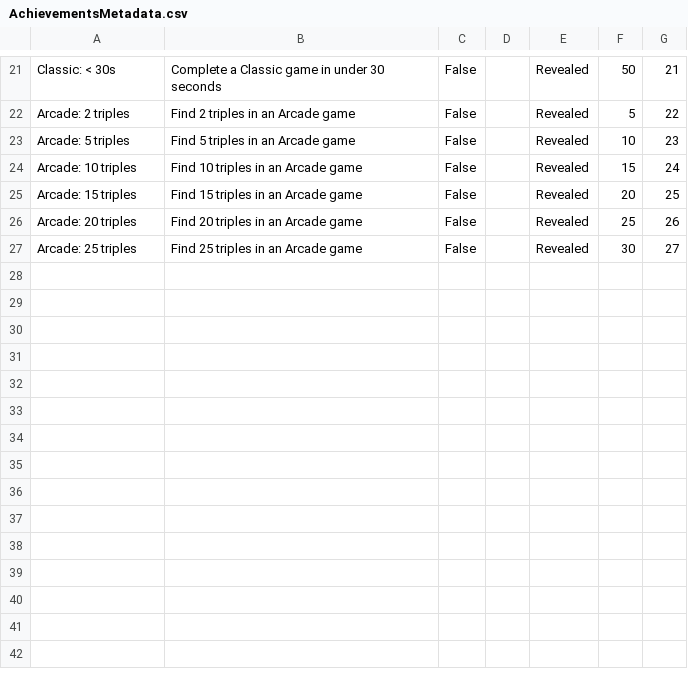
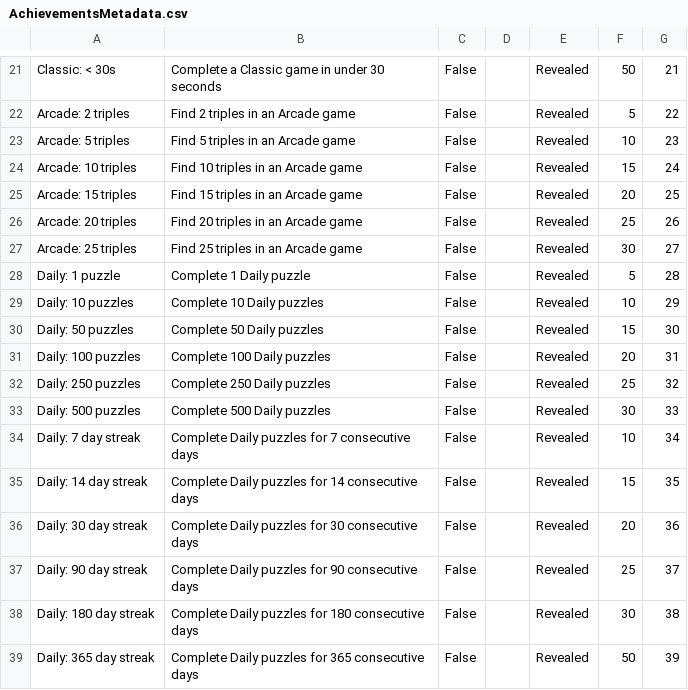
Before and after one commit to amorris13/triples, a CSV file: AchievementsMetadata.csv, drawn as a sheet; only a part is shown, gaps mark what is left out; the diff names each change by its address in the sheet, - before the commit and + after, or states it on an @@ line.

```diff
--- a/AchievementsMetadata.csv
+++ b/AchievementsMetadata.csv
+row 28: Daily: 1 puzzle | Complete 1 Daily puzzle | False |  | Revealed | 5 | 28
+row 29: Daily: 10 puzzles | Complete 10 Daily puzzles | False |  | Revealed | 10 | 29
+row 30: Daily: 50 puzzles | Complete 50 Daily puzzles | False |  | Revealed | 15 | 30
+row 31: Daily: 100 puzzles | Complete 100 Daily puzzles | False |  | Revealed | 20 | 31
+row 32: Daily: 250 puzzles | Complete 250 Daily puzzles | False |  | Revealed | 25 | 32
+row 33: Daily: 500 puzzles | Complete 500 Daily puzzles | False |  | Revealed | 30 | 33
+row 34: Daily: 7 day streak | Complete Daily puzzles for 7 consecutive days | False |  | Revealed | 10 | 34
+row 35: Daily: 14 day streak | Complete Daily puzzles for 14 consecutive days | False |  | Revealed | 15 | 35
+row 36: Daily: 30 day streak | Complete Daily puzzles for 30 consecutive days | False |  | Revealed | 20 | 36
+row 37: Daily: 90 day streak | Complete Daily puzzles for 90 consecutive days | False |  | Revealed | 25 | 37
+row 38: Daily: 180 day streak | Complete Daily puzzles for 180 consecutive days | False |  | Revealed | 30 | 38
+row 39: Daily: 365 day streak | Complete Daily puzzles for 365 consecutive days | False |  | Revealed | 50 | 39
```
Also changed, not shown: 44 other files.
